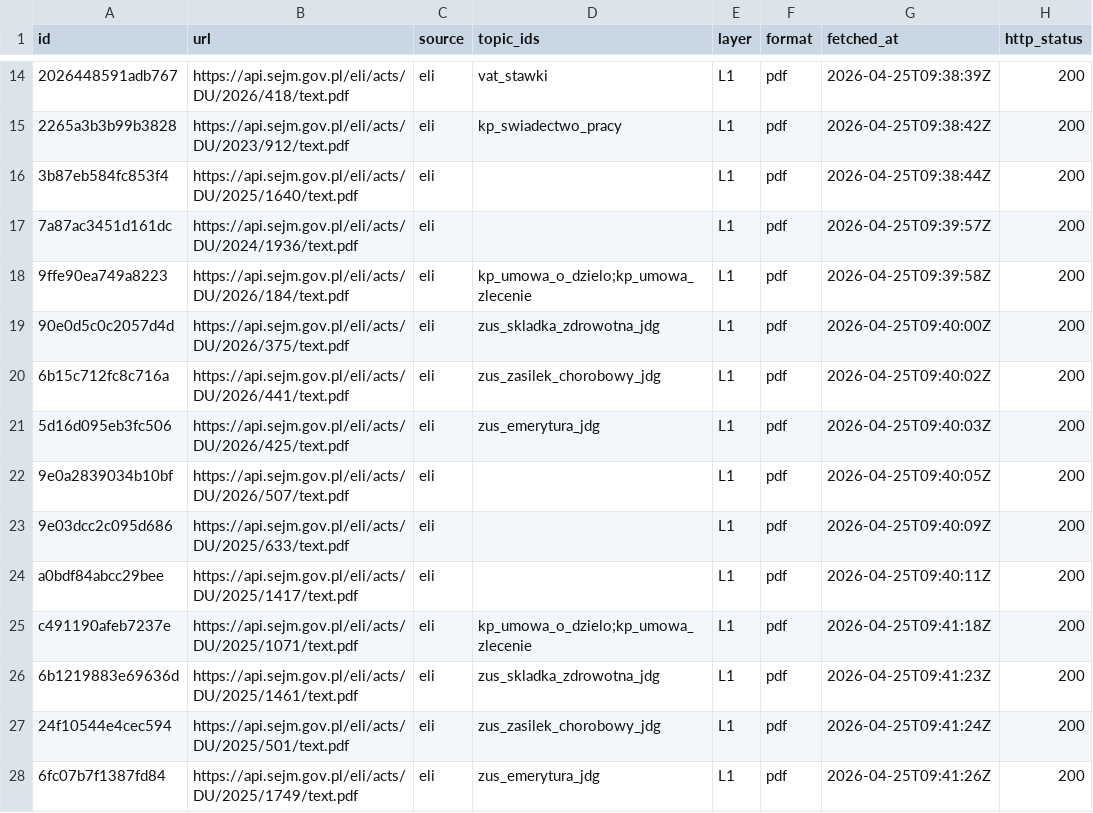
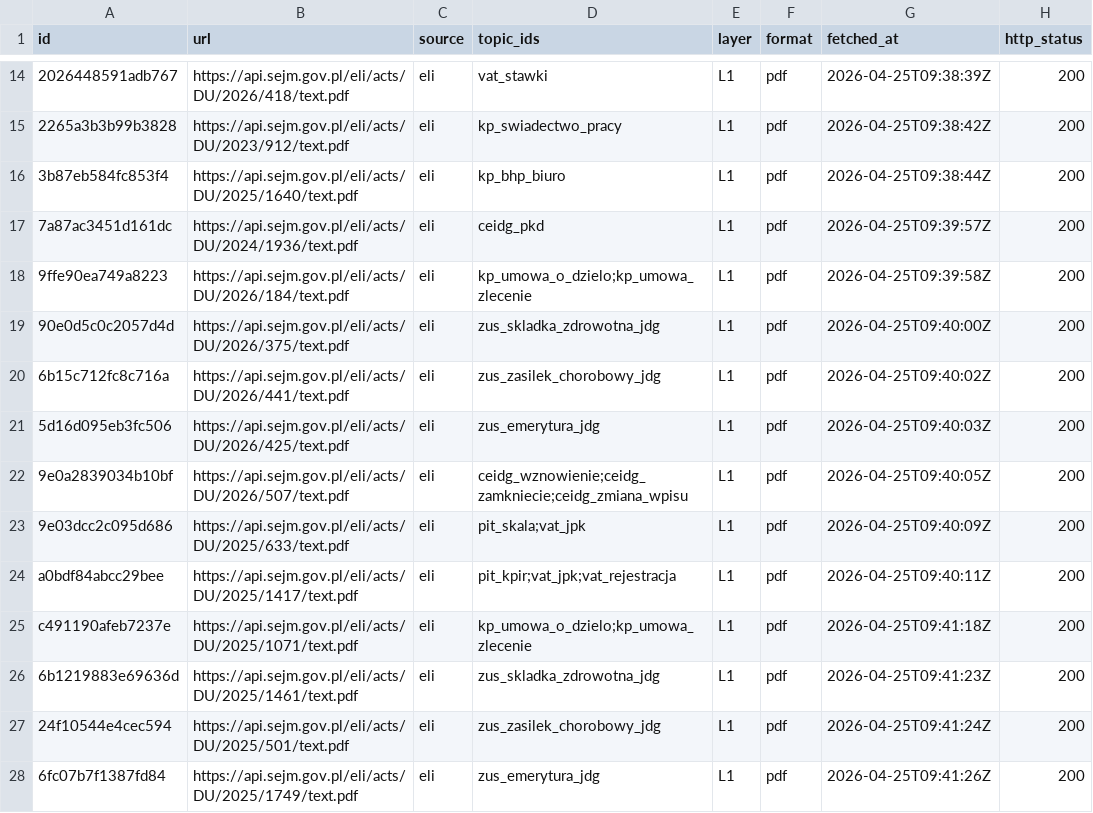
Before and after one commit to nimzoi/diplomma, a CSV file: data/manifest.csv, drawn as a sheet; only a part is shown, gaps mark what is left out; the diff covers the shown part only; the diff names each change by its address in the sheet, - before the commit and + after, or states it on an @@ line.

```diff
--- a/data/manifest.csv
+++ b/data/manifest.csv
-D16 (topic_ids): (empty)
+D16 (topic_ids): kp_bhp_biuro
-D17 (topic_ids): (empty)
+D17 (topic_ids): ceidg_pkd
-D22 (topic_ids): (empty)
+D22 (topic_ids): ceidg_wznowienie;ceidg_zamkniecie;ceidg_zmiana_wpisu
-D23 (topic_ids): (empty)
+D23 (topic_ids): pit_skala;vat_jpk
-D24 (topic_ids): (empty)
+D24 (topic_ids): pit_kpir;vat_jpk;vat_rejestracja
```
Also changed, not shown: 28 edited cells elsewhere in this file, 8 other files.
